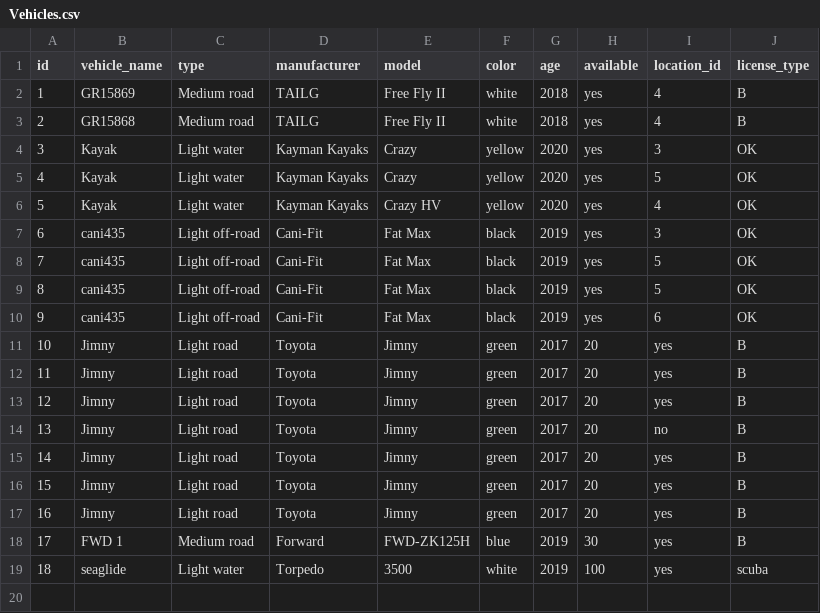
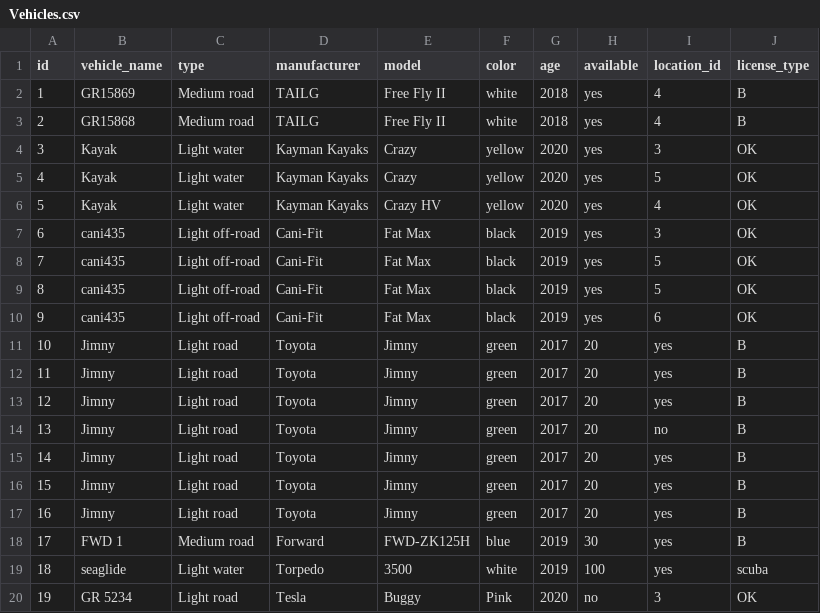
Before and after one commit to arnort20/ChuckNorris, a CSV file: Data_files/Vehicles.csv, drawn as a sheet; the diff names each change by its address in the sheet, - before the commit and + after, or states it on an @@ line.

```diff
--- a/Data_files/Vehicles.csv
+++ b/Data_files/Vehicles.csv
+row 20: 19 | GR 5234 | Light road | Tesla | Buggy | Pink | 2020 | no | 3 | OK
```
Also changed, not shown: Data_files/Contracts.csv, Data_files/bills.csv, 6 other files.
